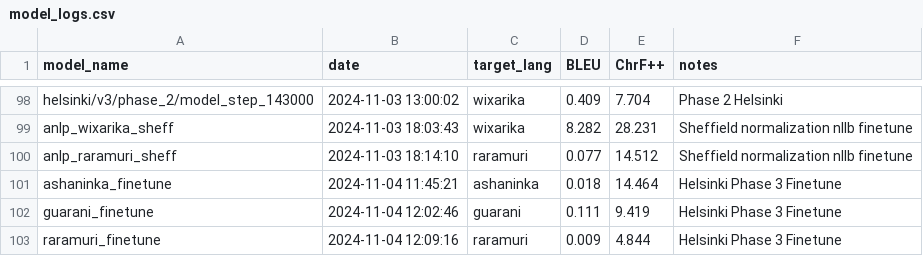
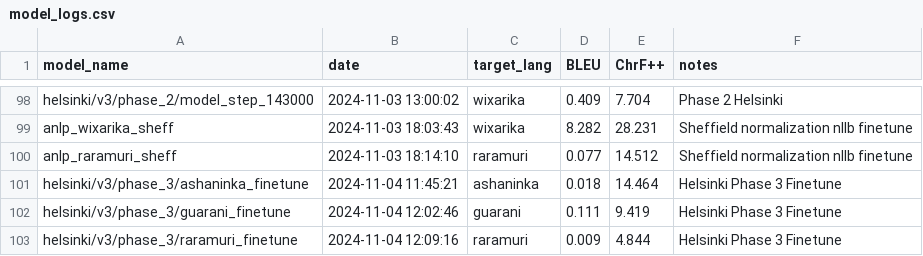
Before and after one commit to Mark-Hopkins-at-Williams/thesis-clouchheim, a CSV file: nllb_files/model_logs.csv, drawn as a sheet; only a part is shown, gaps mark what is left out.

Commit message:
changed one note

```diff
--- a/nllb_files/model_logs.csv
+++ b/nllb_files/model_logs.csv
@@ -100,4 +100,4 @@ anlp_wixarika_sheff,2024-11-03 18:03:43,wixarika,8.282,28.231,Sheffield normaliz
 anlp_raramuri_sheff,2024-11-03 18:14:10,raramuri,0.077,14.512,Sheffield normalization nllb finetune
-ashaninka_finetune,2024-11-04 11:45:21,ashaninka,0.018,14.464,Helsinki Phase 3 Finetune
-guarani_finetune,2024-11-04 12:02:46,guarani,0.111,9.419,Helsinki Phase 3 Finetune
-raramuri_finetune,2024-11-04 12:09:16,raramuri,0.009,4.844,Helsinki Phase 3 Finetune
+helsinki/v3/phase_3/ashaninka_finetune,2024-11-04 11:45:21,ashaninka,0.018,14.464,Helsinki Phase 3 Finetune
+helsinki/v3/phase_3/guarani_finetune,2024-11-04 12:02:46,guarani,0.111,9.419,Helsinki Phase 3 Finetune
+helsinki/v3/phase_3/raramuri_finetune,2024-11-04 12:09:16,raramuri,0.009,4.844,Helsinki Phase 3 Finetune
```
